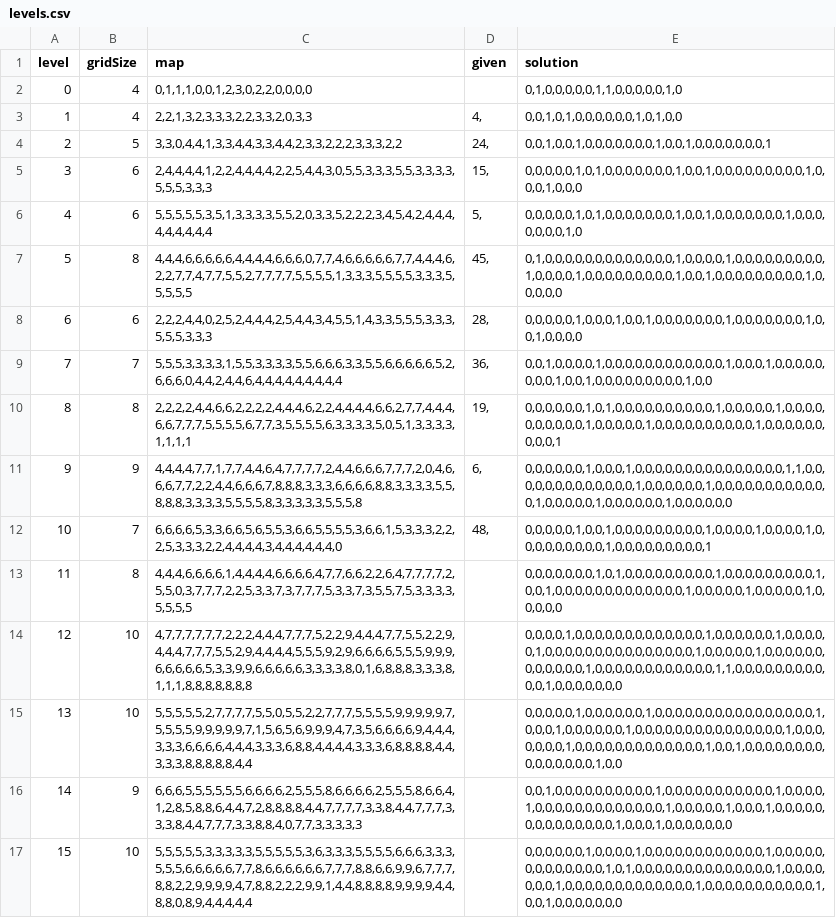
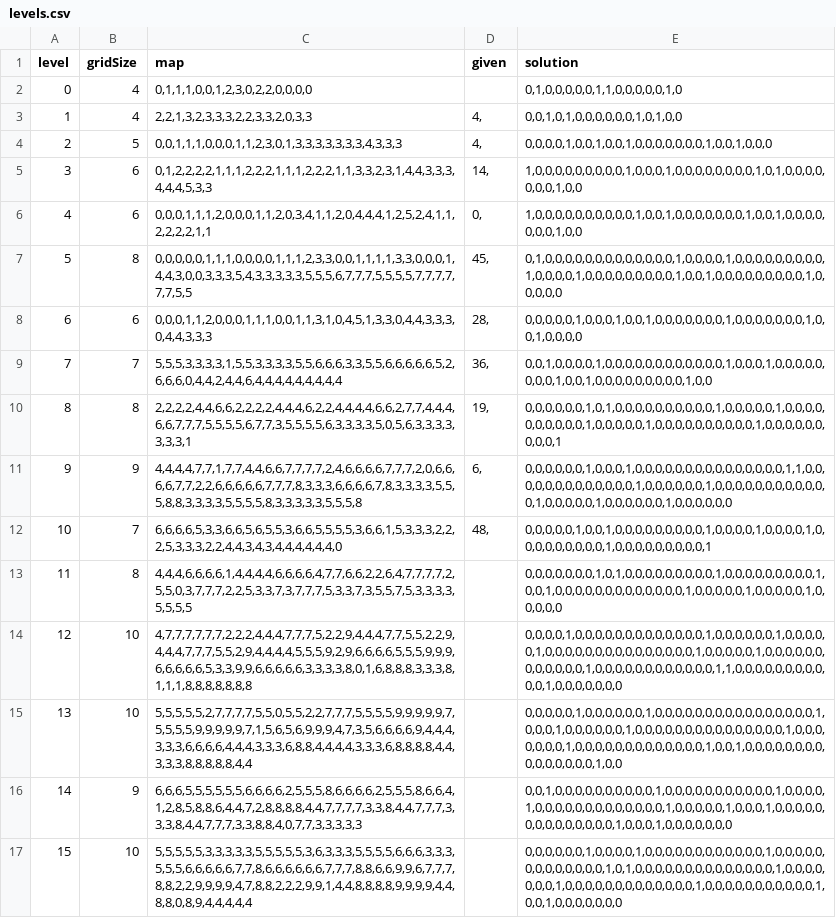
Before and after one commit to x-hu20/doku, a CSV file: Assets/Resources/levels.csv, drawn as a sheet; only a part is shown; the diff names each change by its address in the sheet, - before the commit and + after, or states it on an @@ line.

Commit message:
feat: level data update.

```diff
--- a/Assets/Resources/levels.csv
+++ b/Assets/Resources/levels.csv
-C4 (map): 3,3,0,4,4,1,3,3,4,4,3,3,4,4,2,3,3,2,2,2,3,3,3,2,2
+C4 (map): 0,0,1,1,1,0,0,0,1,1,2,3,0,1,3,3,3,3,3,3,3,4,3,3,3
-D4 (given): 24,
+D4 (given): 4,
-E4 (solution): 0,0,1,0,0,1,0,0,0,0,0,0,0,1,0,0,1,0,0,0,0,0,0,0,1
+E4 (solution): 0,0,0,0,1,0,0,1,0,0,1,0,0,0,0,0,0,0,1,0,0,1,0,0,0
-C5 (map): 2,4,4,4,4,1,2,2,4,4,4,4,2,2,5,4,4,3,0,5,5,3,3,3,5,5,3,3,3,3,5,5,5,3,3,3
+C5 (map): 0,1,2,2,2,2,1,1,1,2,2,2,1,1,1,2,2,2,1,1,3,3,2,3,1,4,4,3,3,3,4,4,4,5,3,3
-D5 (given): 15,
+D5 (given): 14,
-E5 (solution): 0,0,0,0,0,1,0,1,0,0,0,0,0,0,0,1,0,0,1,0,0,0,0,0,0,0,0,0,1,0,0,0,1,0,0,0
+E5 (solution): 1,0,0,0,0,0,0,0,0,0,1,0,0,0,1,0,0,0,0,0,0,0,0,1,0,1,0,0,0,0,0,0,0,1,0,0
-C6 (map): 5,5,5,5,5,3,5,1,3,3,3,3,5,5,2,0,3,3,5,2,2,2,3,4,5,4,2,4,4,4,4,4,4,4,4,4
+C6 (map): 0,0,0,1,1,1,2,0,0,0,1,1,2,0,3,4,1,1,2,0,4,4,4,1,2,5,2,4,1,1,2,2,2,2,1,1
-D6 (given): 5,
+D6 (given): 0,
-E6 (solution): 0,0,0,0,0,1,0,1,0,0,0,0,0,0,0,1,0,0,1,0,0,0,0,0,0,0,1,0,0,0,0,0,0,0,1,0
+E6 (solution): 1,0,0,0,0,0,0,0,0,0,0,1,0,0,1,0,0,0,0,0,0,0,1,0,0,1,0,0,0,0,0,0,0,1,0,0
-C7 (map): 4,4,4,6,6,6,6,6,4,4,4,4,6,6,6,0,7,7,4,6,6,6,6,6,7,7,4,4,4,6,2,2,7,7,4,7,7,5,5,2,7,7,7,7,5,5,5,5,1,3,3,3,5,5,5,5,3,3,3,5,5,5,5,5
+C7 (map): 0,0,0,0,0,1,1,1,0,0,0,0,1,1,1,2,3,3,0,0,1,1,1,1,3,3,0,0,0,1,4,4,3,0,0,3,3,3,5,4,3,3,3,3,3,5,5,5,6,7,7,7,5,5,5,5,7,7,7,7,7,7,5,5
-C8 (map): 2,2,2,4,4,0,2,5,2,4,4,4,2,5,4,4,3,4,5,5,1,4,3,3,5,5,5,3,3,3,5,5,5,3,3,3
+C8 (map): 0,0,0,1,1,2,0,0,0,1,1,1,0,0,1,1,3,1,0,4,5,1,3,3,0,4,4,3,3,3,0,4,4,3,3,3
-C10 (map): 2,2,2,2,4,4,6,6,2,2,2,2,4,4,4,6,2,2,4,4,4,4,6,6,2,7,7,4,4,4,6,6,7,7,7,5,5,5,5,6,7,7,3,5,5,5,5,6,3,3,3,3,5,0,5,1,3,3,3,3,1,1,1,1
+C10 (map): 2,2,2,2,4,4,6,6,2,2,2,2,4,4,4,6,2,2,4,4,4,4,6,6,2,7,7,4,4,4,6,6,7,7,7,5,5,5,5,6,7,7,3,5,5,5,5,6,3,3,3,3,5,0,5,6,3,3,3,3,3,3,3,1
-C11 (map): 4,4,4,4,7,7,1,7,7,4,4,6,4,7,7,7,7,2,4,4,6,6,6,7,7,7,2,0,4,6,6,6,7,7,2,2,4,4,6,6,6,7,8,8,8,3,3,3,6,6,6,6,8,8,3,3,3,3,5,5,8,8,8,3,3,3,3,5,5,5,5,8,3,3,3,3,3,5,5,5,8
+C11 (map): 4,4,4,4,7,7,1,7,7,4,4,6,6,7,7,7,7,2,4,6,6,6,6,7,7,7,2,0,6,6,6,6,7,7,2,2,6,6,6,6,6,7,7,7,8,3,3,3,6,6,6,6,7,8,3,3,3,3,5,5,5,8,8,3,3,3,3,5,5,5,5,8,3,3,3,3,3,5,5,5,8
-C12 (map): 6,6,6,6,5,3,3,6,6,5,6,5,5,3,6,6,5,5,5,5,3,6,6,1,5,3,3,3,2,2,2,5,3,3,3,2,2,4,4,4,4,3,4,4,4,4,4,4,0
+C12 (map): 6,6,6,6,5,3,3,6,6,5,6,5,5,3,6,6,5,5,5,5,3,6,6,1,5,3,3,3,2,2,2,5,3,3,3,2,2,4,4,3,4,3,4,4,4,4,4,4,0
```
Also changed, not shown: 3 other files.
